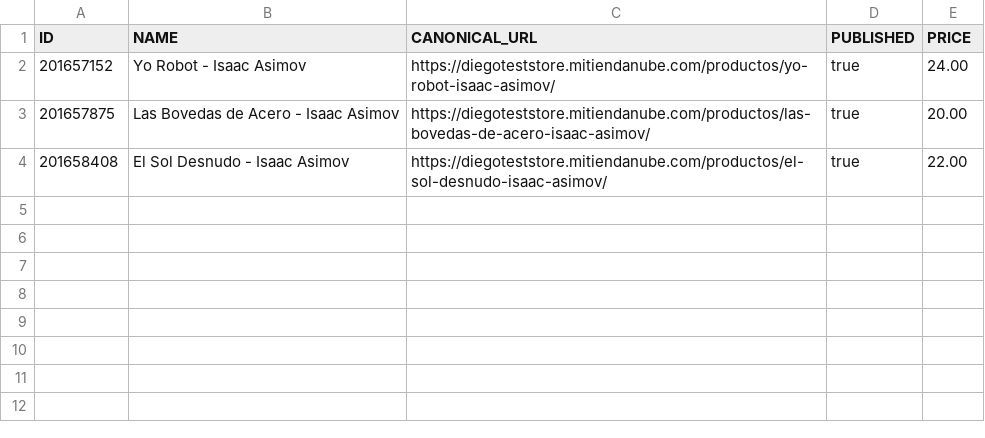
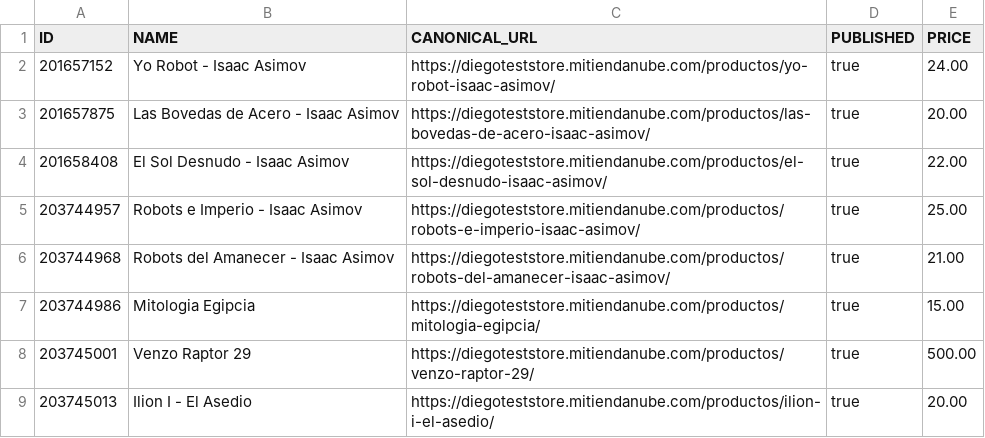
Before and after one commit to Diegok92/TiendaNubeApi, a CSV file: app/assets/documents/Productos.csv, drawn as a sheet; the diff names each change by its address in the sheet, - before the commit and + after, or states it on an @@ line.

```diff
--- a/app/assets/documents/Productos.csv
+++ b/app/assets/documents/Productos.csv
+row 5: 203744957 | Robots e Imperio - Isaac Asimov | https://diegoteststore.mitiendanube.com/productos/robots-e-imperio-isaac-asimov/ | true | 25.00
+row 6: 203744968 | Robots del Amanecer - Isaac Asimov | https://diegoteststore.mitiendanube.com/productos/robots-del-amanecer-isaac-asimov/ | true | 21.00
+row 7: 203744986 | Mitologia Egipcia | https://diegoteststore.mitiendanube.com/productos/mitologia-egipcia/ | true | 15.00
+row 8: 203745001 | Venzo Raptor 29 | https://diegoteststore.mitiendanube.com/productos/venzo-raptor-29/ | true | 500.00
+row 9: 203745013 | Ilion I - El Asedio | https://diegoteststore.mitiendanube.com/productos/ilion-i-el-asedio/ | true | 20.00
```
Also changed, not shown: 2 other files.
